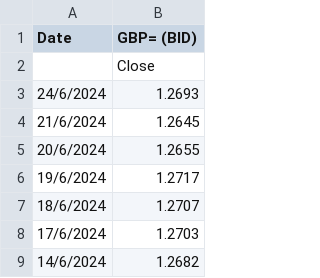
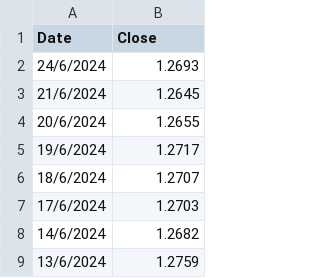
Before and after one commit to harrymmurphy/cocoa_pound, a CSV file: Pound_Historical.csv, drawn as a sheet; only a part is shown; the shorter side is filled out with more unchanged rows.

Commit message:
Add files via upload

```diff
--- a/Pound_Historical.csv
+++ b/Pound_Historical.csv
@@ -1,3 +1,2 @@
-Date,GBP= (BID)
-,Close
+Date,Close
 24/6/2024,1.2693
```
